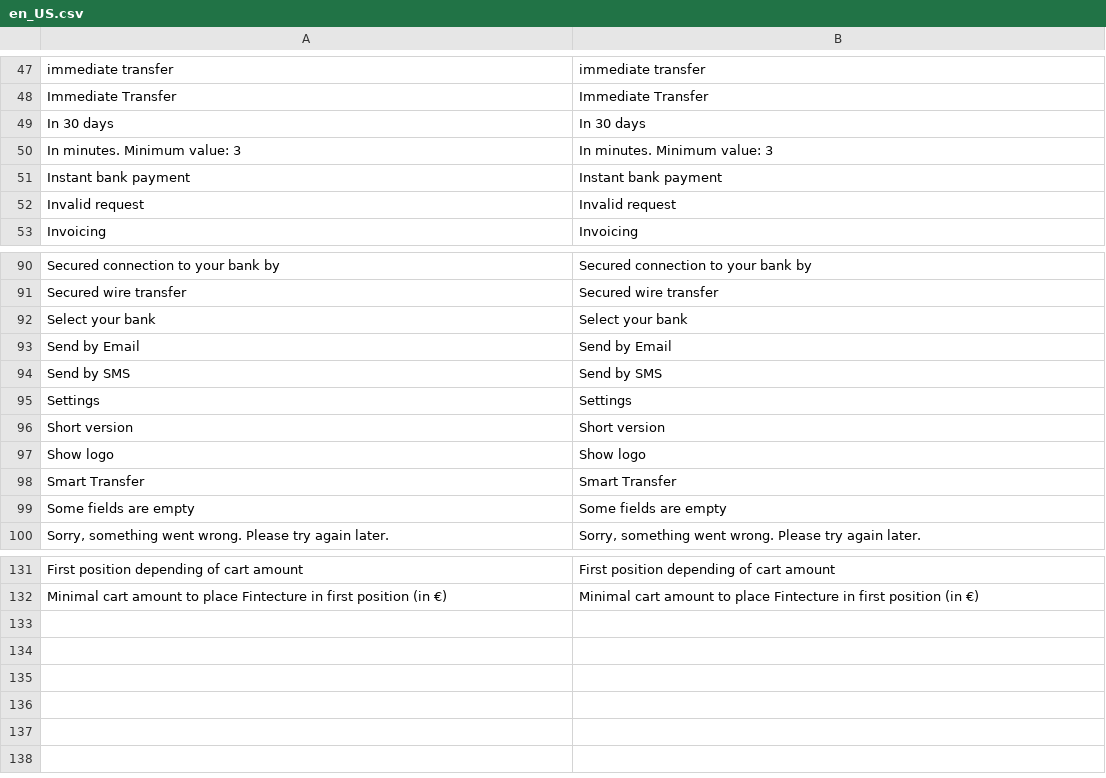
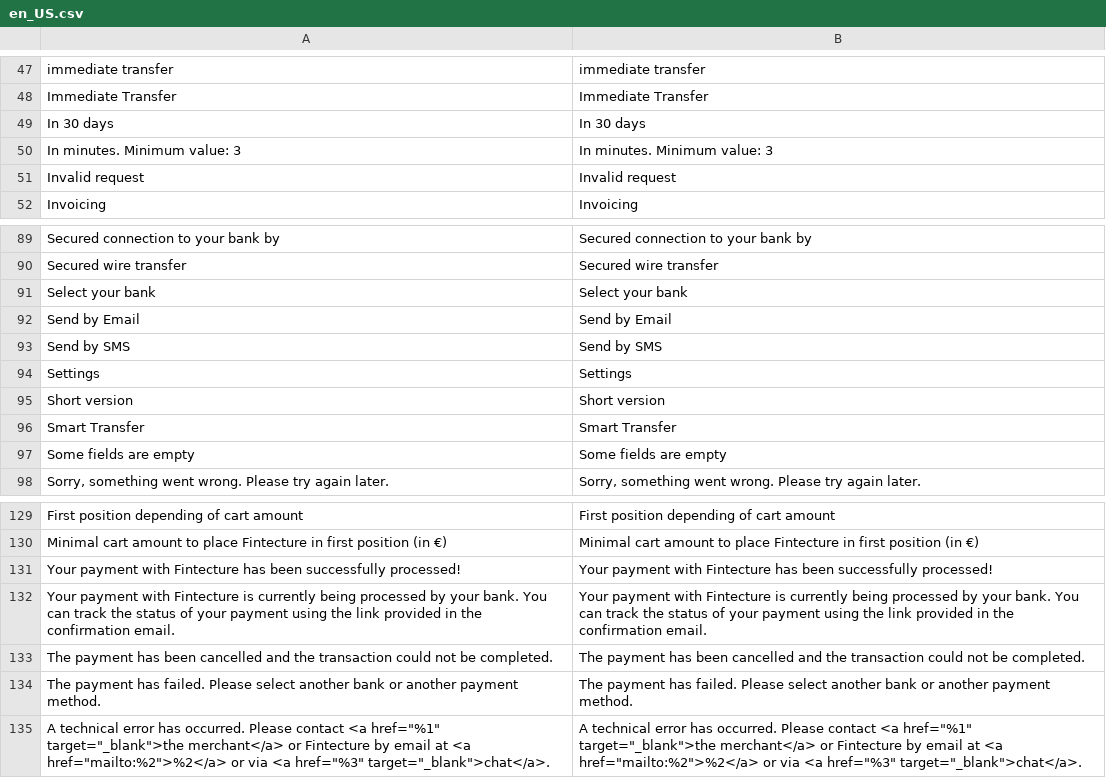
Before and after one commit to hugofintecture/magento, a CSV file: i18n/en_US.csv, drawn as a sheet; only a part is shown, gaps mark what is left out; removed rows and columns are numbered as before the commit, all else as after; the diff names each change by its address in the sheet, - before the commit and + after, or states it on an @@ line.

```diff
--- a/i18n/en_US.csv
+++ b/i18n/en_US.csv
-row 51: Instant bank payment | Instant bank payment
-row 97: Show logo | Show logo
+row 131: Your payment with Fintecture has been successfully processed! | Your payment with Fintecture has been successfully processed!
+row 132: Your payment with Fintecture is currently being processed by your bank. You can track the status of your payment using the link provided in the confirmation email. | Your payment with Fintecture is currently being processed by your bank. You can track the status of your payment using the link provided in the confirmation email.
+row 133: The payment has been cancelled and the transaction could not be completed. | The payment has been cancelled and the transaction could not be completed.
+row 134: The payment has failed. Please select another bank or another payment method. | The payment has failed. Please select another bank or another payment method.
+row 135: A technical error has occurred. Please contact <a href="%1" target="_blank">the merchant</a> or Fintecture by email at <a href="mailto:%2">%2</a> or via <a href="%3" target="_blank">chat</a>. | A technical error has occurred. Please contact <a href="%1" target="_blank">the merchant</a> or Fintecture by email at <a href="mailto:%2">%2</a> or via <a href="%3" target="_blank">chat</a>.
```
Also changed, not shown: i18n/es_ES.csv, i18n/fr_FR.csv, 26 other files.
